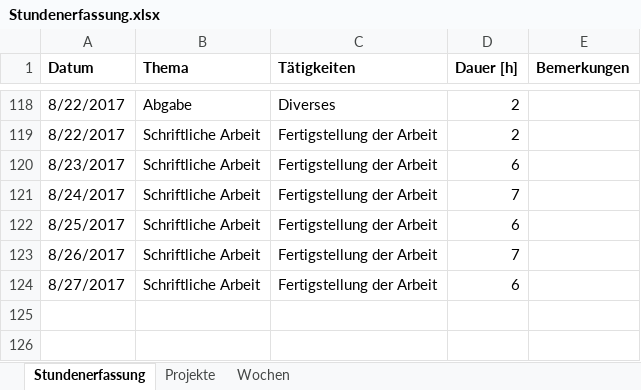
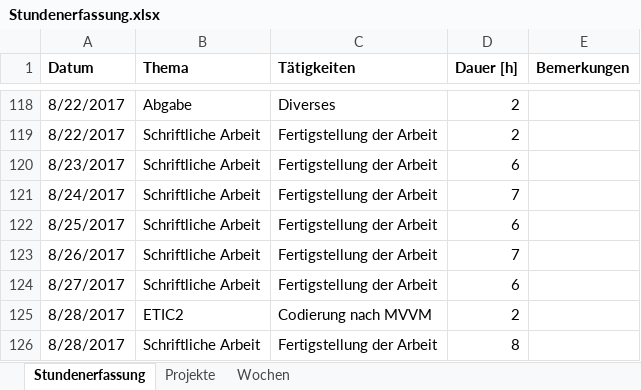
Before and after one commit to stuckiandreas/Masterarbeit, an Excel workbook: Stundenerfassung/Stundenerfassung.xlsx, sheet Stundenerfassung, drawn as a sheet; only a part is shown, gaps mark what is left out; values as stored, in another font and other column widths than the file's, no borders; the diff names each change by its address in the sheet, - before the commit and + after, or states it on an @@ line.

Commit message:
Dokumentation Kapitel Beschreibung der Arbeit abgeschlossen

```diff
--- a/Stundenerfassung/Stundenerfassung.xlsx (sheet Stundenerfassung)
+++ b/Stundenerfassung/Stundenerfassung.xlsx (sheet Stundenerfassung)
+row 125: 8/28/2017 | ETIC2 | Codierung nach MVVM | 2
+row 126: 8/28/2017 | Schriftliche Arbeit | Fertigstellung der Arbeit | 8
```
Also changed, not shown: 7 other files.
